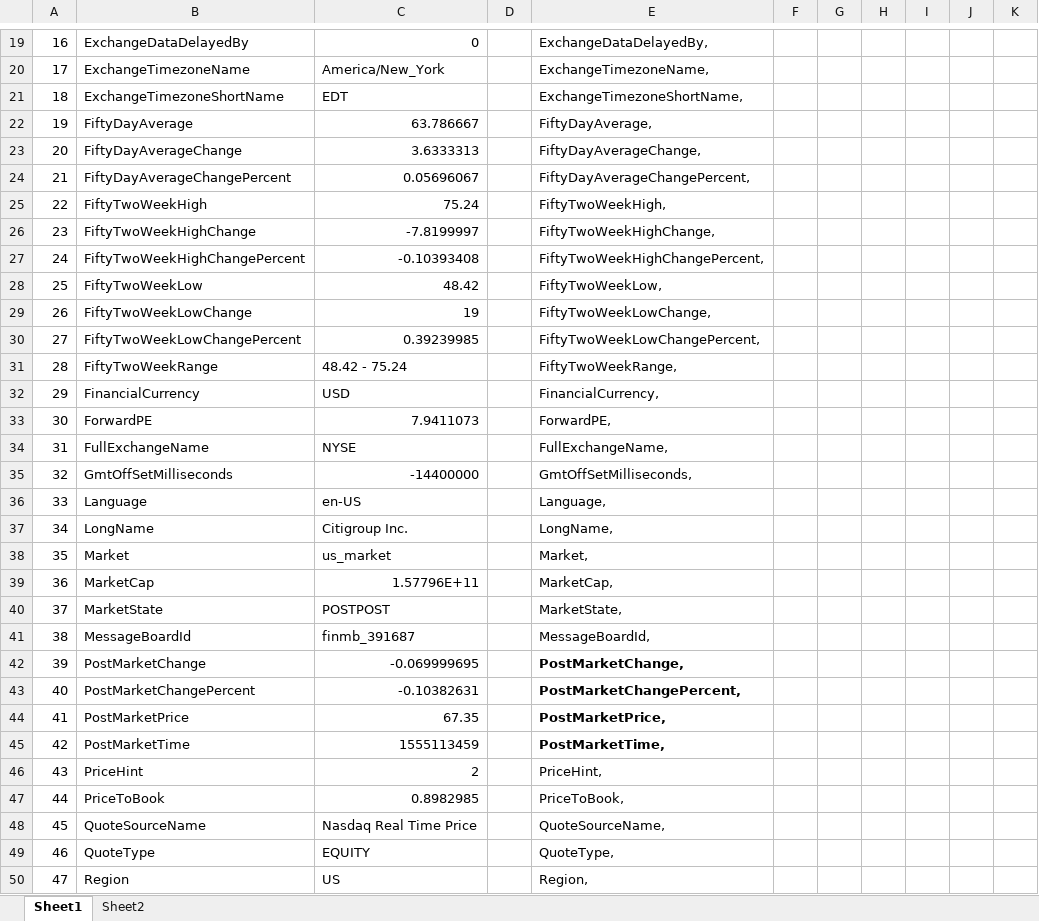
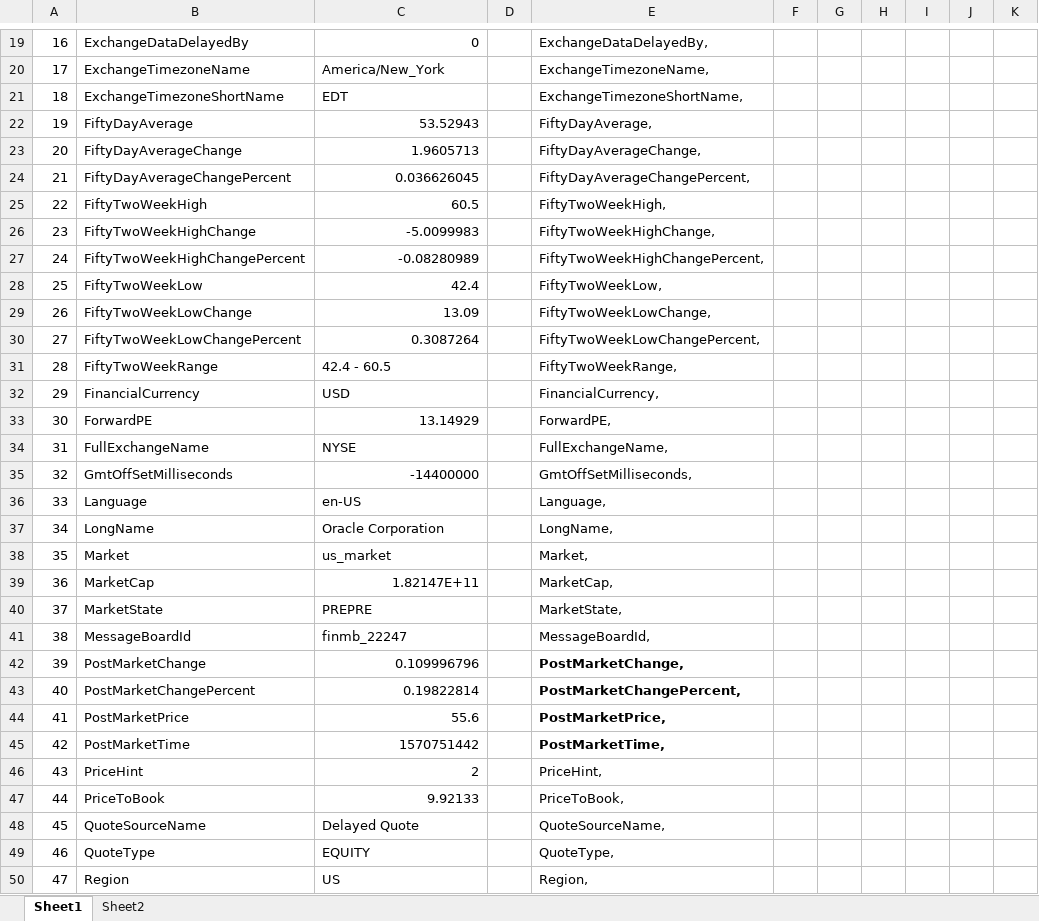
Before and after one commit to dshe/YahooXL, an Excel workbook: test.xlsx, sheet Sheet1, drawn as a sheet; only a part is shown, gaps mark what is left out; values as stored, in another font and other column widths than the file's, no borders; the diff covers the shown part only; the diff names each change by its address in the sheet, - before the commit and + after, or states it on an @@ line.

```diff
--- a/test.xlsx (sheet Sheet1)
+++ b/test.xlsx (sheet Sheet1)
-C22: 63.786667
+C22: 53.52943
-C23: 3.6333313
+C23: 1.9605713
-C24: 0.05696067
+C24: 0.036626045
-C25: 75.24
+C25: 60.5
-C26: -7.8199997
+C26: -5.0099983
-C27: -0.10393408
+C27: -0.08280989
-C28: 48.42
+C28: 42.4
-C29: 19
+C29: 13.09
-C30: 0.39239985
+C30: 0.3087264
-C31: 48.42 - 75.24
+C31: 42.4 - 60.5
-C33: 7.9411073
+C33: 13.14929
-C37: Citigroup Inc.
+C37: Oracle Corporation
-C39: 1.57796E+11
+C39: 1.82147E+11
-C40: POSTPOST
+C40: PREPRE
-C41: finmb_391687
+C41: finmb_22247
-C42: -0.069999695
+C42: 0.109996796
-C43: -0.10382631
+C43: 0.19822814
-C44: 67.35
+C44: 55.6
-C45: 1555113459
+C45: 1570751442
-C47: 0.8982985
+C47: 9.92133
-C48: Nasdaq Real Time Price
+C48: Delayed Quote
```
Also changed, not shown: 54 edited cells and cell formats elsewhere in this sheet, sheet Sheet2, 5 other files.
